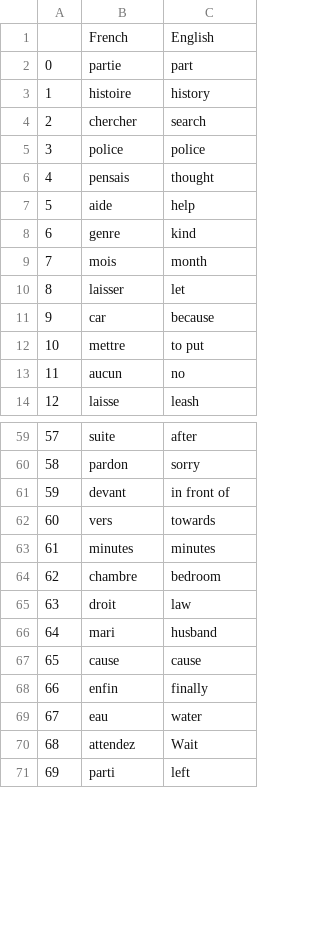
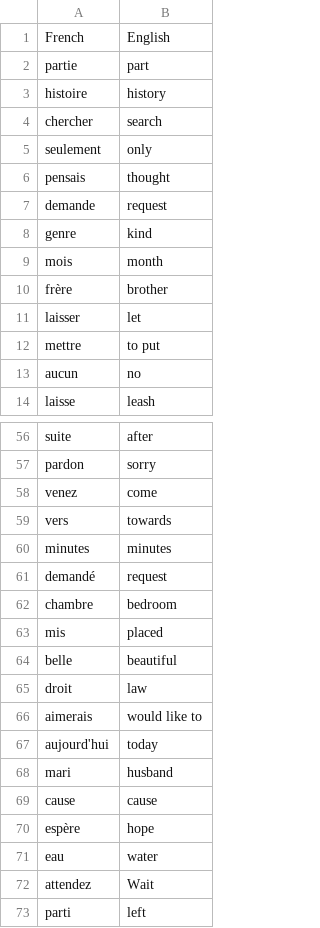
Before and after one commit to bruno-santos-6/flash_card_app, a CSV file: data/words_to_learn.csv, drawn as a sheet; only a part is shown, gaps mark what is left out; removed rows and columns are numbered as before the commit, all else as after; the diff covers the shown part only; the diff names each change by its address in the sheet, - before the commit and + after, or states it on an @@ line.

```diff
--- a/data/words_to_learn.csv
+++ b/data/words_to_learn.csv
-column A, rows 2-4: 0 | 1 | 2; row 6: 4; rows 8-10: 6 | 7 | 8; rows 12-14: 10 | 11 | 12; rows 59-60: 57 | 58; rows 62-67: 60 | 61 | 62 | 63 | 64 | 65; rows 69-71: 67 | 68 | 69
-row 5: 3 | police | police
+row 5: seulement | only
-row 7: 5 | aide | help
+row 7: demande | request
+row 10: frère | brother
-row 11: 9 | car | because
-row 61: 59 | devant | in front of
+row 58: venez | come
+row 61: demandé | request
+row 63: mis | placed
+row 64: belle | beautiful
+row 66: aimerais | would like to
+row 67: aujourd'hui | today
-row 68: 66 | enfin | finally
+row 70: espère | hope
```
Also changed, not shown: 9 added rows and 9 removed rows elsewhere in this file, 1 other file.
